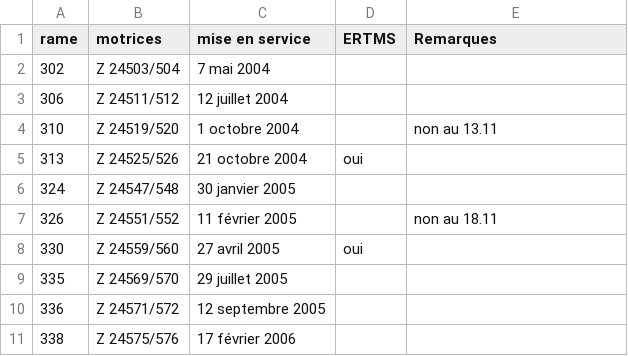
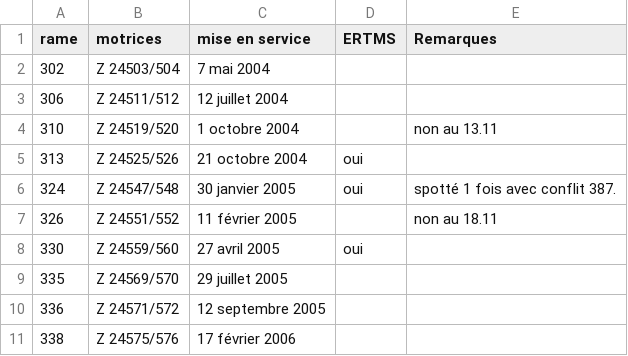
Before and after one commit to 1Dimitri/ferrovitruc, a CSV file: parc/Z24500_Lorraine.csv, drawn as a sheet; only a part is shown.

Commit message:
matin 20.11

```diff
--- a/parc/Z24500_Lorraine.csv
+++ b/parc/Z24500_Lorraine.csv
@@ -5,3 +5,3 @@ rame,motrices,mise en service,ERTMS,Remarques
 313,Z 24525/526,21 octobre 2004,oui,
-324,Z 24547/548,30 janvier 2005,,
+324,Z 24547/548,30 janvier 2005,oui,spotté 1 fois avec conflit 387.
 326,Z 24551/552,11 février 2005,,non au 18.11
```
